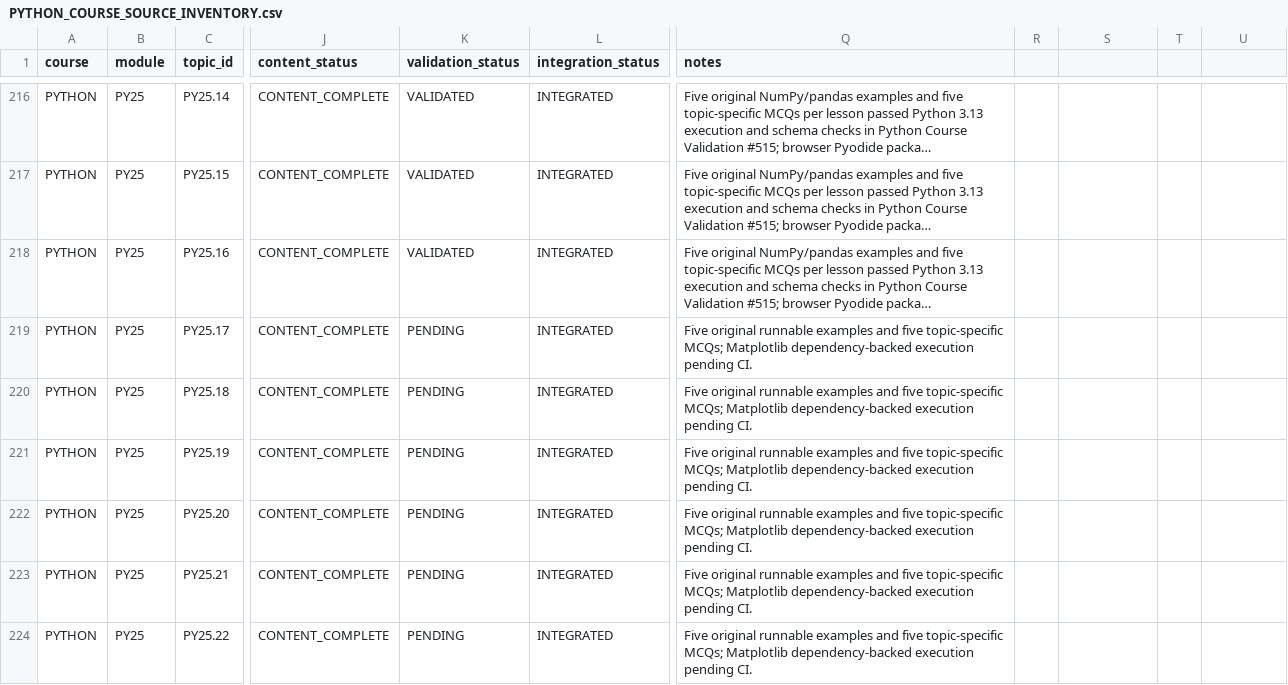
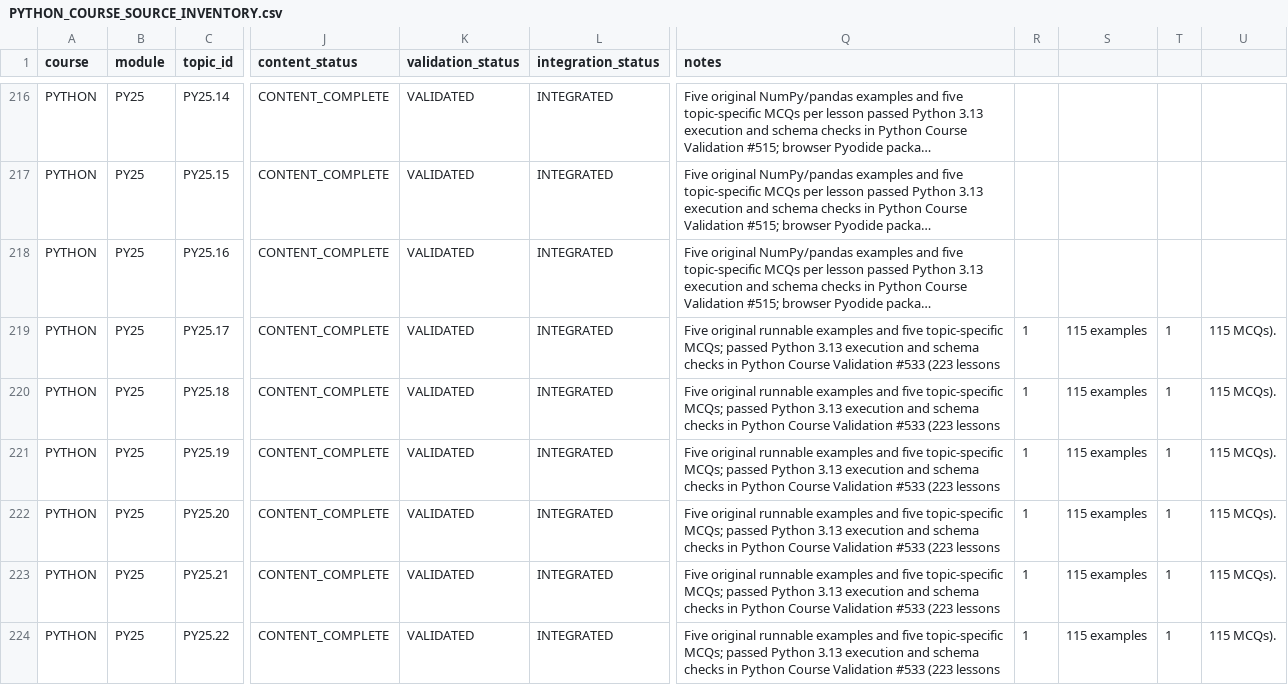
Before and after one commit to kharchasaathi/MULTILINGUAL_PROGRAMMING_LEARNING_PLATFORM, a CSV file: docs/PYTHON_COURSE_SOURCE_INVENTORY.csv, drawn as a sheet; only a part is shown, gaps mark what is left out; long unchanged cells end in …; the diff names each change by its address in the sheet, - before the commit and + after, or states it on an @@ line.

Commit message:
Mark Python PY25.17-PY25.22 technically validated

```diff
--- a/docs/PYTHON_COURSE_SOURCE_INVENTORY.csv
+++ b/docs/PYTHON_COURSE_SOURCE_INVENTORY.csv
-K219:K224 (validation_status): PENDING
+K219:K224 (validation_status): VALIDATED
-Q219:Q224 (notes): …topic-specific MCQs; Matplotlib dependency-backed execution pending CI.
+Q219:Q224 (notes): …topic-specific MCQs; passed Python 3.13 execution and schema checks in Python Course Validation #533 (223 lessons
-R219:R224: (empty)
+R219:R224: 1
-S219:S224: (empty)
+S219:S224: 115 examples
-T219:T224: (empty)
+T219:T224: 1
-U219:U224: (empty)
+U219:U224: 115 MCQs).
```
